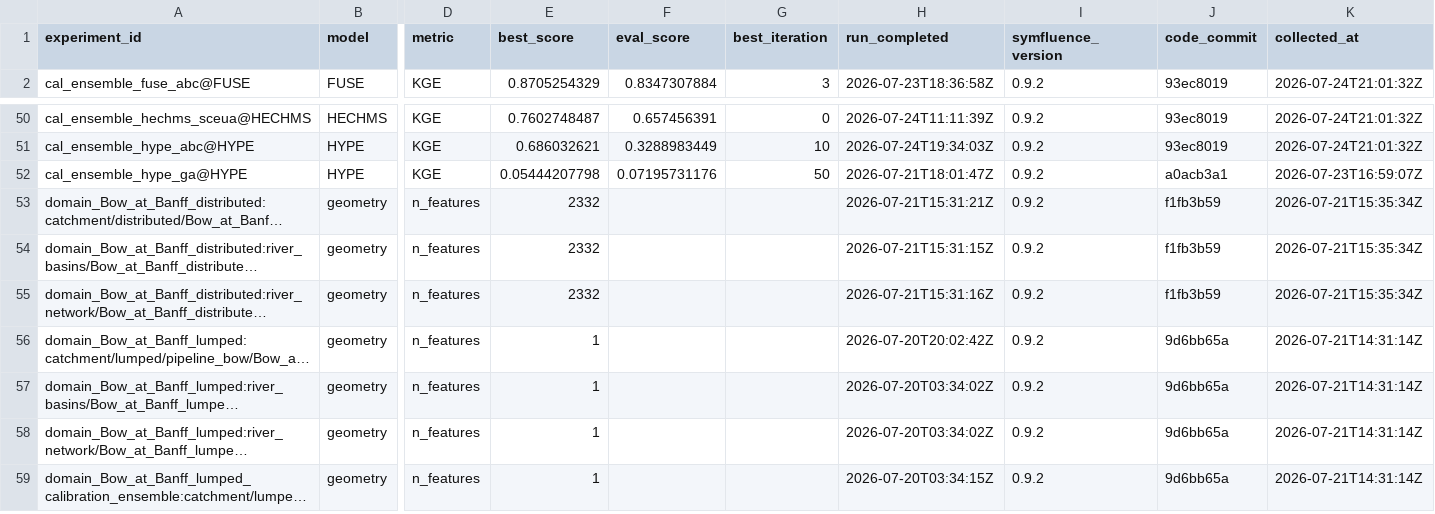
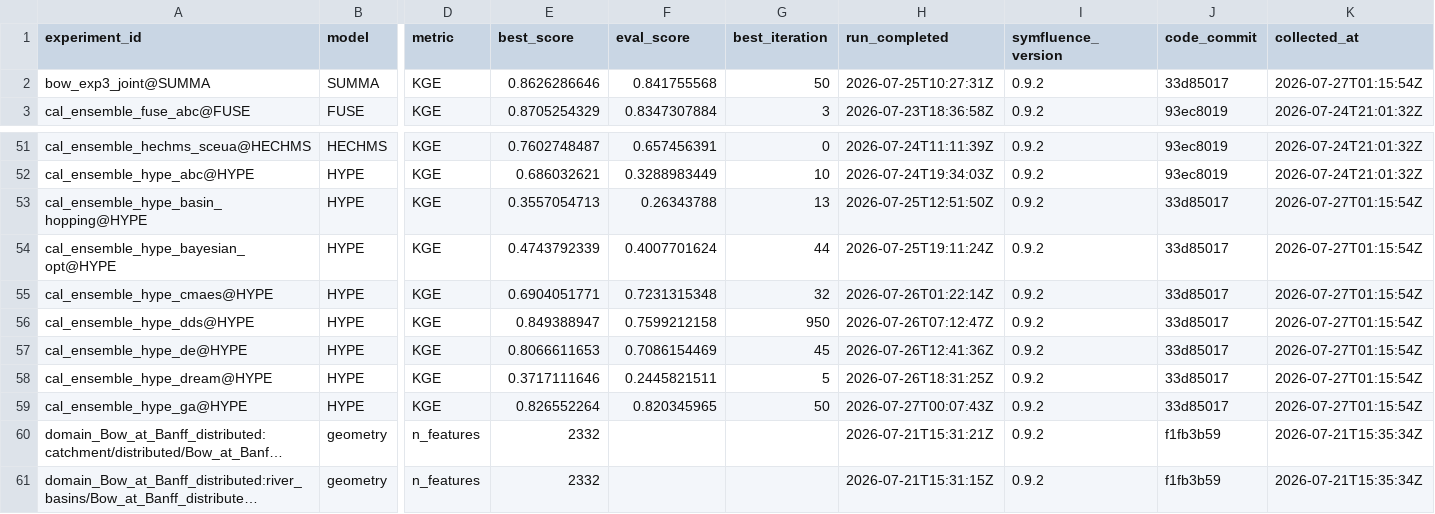
Before and after one commit to DarriEy/SYMFLUENCE, a CSV file: examples/paper_case_studies/repro_status/metrics_native_windows.csv, drawn as a sheet; only a part is shown, gaps mark what is left out; the shorter side is filled out with more unchanged rows; long unchanged cells end in …; addresses are those after the commit; rows hold the shown columns only; the diff names each change by its address in the sheet, - before the commit and + after, or states it on an @@ line.

```diff
--- a/examples/paper_case_studies/repro_status/metrics_native_windows.csv
+++ b/examples/paper_case_studies/repro_status/metrics_native_windows.csv
+row 2: bow_exp3_joint@SUMMA | SUMMA | KGE | 0.8626286646 | 0.841755568 | 50 | 2026-07-25T10:27:31Z | 0.9.2 | 33d85017 | 2026-07-27T01:15:54Z
+row 53: cal_ensemble_hype_basin_hopping@HYPE | HYPE | KGE | 0.3557054713 | 0.26343788 | 13 | 2026-07-25T12:51:50Z | 0.9.2 | 33d85017 | 2026-07-27T01:15:54Z
+row 54: cal_ensemble_hype_bayesian_opt@HYPE | HYPE | KGE | 0.4743792339 | 0.4007701624 | 44 | 2026-07-25T19:11:24Z | 0.9.2 | 33d85017 | 2026-07-27T01:15:54Z
+row 55: cal_ensemble_hype_cmaes@HYPE | HYPE | KGE | 0.6904051771 | 0.7231315348 | 32 | 2026-07-26T01:22:14Z | 0.9.2 | 33d85017 | 2026-07-27T01:15:54Z
+row 56: cal_ensemble_hype_dds@HYPE | HYPE | KGE | 0.849388947 | 0.7599212158 | 950 | 2026-07-26T07:12:47Z | 0.9.2 | 33d85017 | 2026-07-27T01:15:54Z
+row 57: cal_ensemble_hype_de@HYPE | HYPE | KGE | 0.8066611653 | 0.7086154469 | 45 | 2026-07-26T12:41:36Z | 0.9.2 | 33d85017 | 2026-07-27T01:15:54Z
+row 58: cal_ensemble_hype_dream@HYPE | HYPE | KGE | 0.3717111646 | 0.2445821511 | 5 | 2026-07-26T18:31:25Z | 0.9.2 | 33d85017 | 2026-07-27T01:15:54Z
-E59 (best_score): 0.05444207798
+E59 (best_score): 0.826552264
-F59 (eval_score): 0.07195731176
+F59 (eval_score): 0.820345965
-H59 (run_completed): 2026-07-21T18:01:47Z
+H59 (run_completed): 2026-07-27T00:07:43Z
-J59 (code_commit): a0acb3a1
+J59 (code_commit): 33d85017
-K59 (collected_at): 2026-07-23T16:59:07Z
+K59 (collected_at): 2026-07-27T01:15:54Z
```
Also changed, not shown: examples/paper_case_studies/repro_status/comparison.csv.
